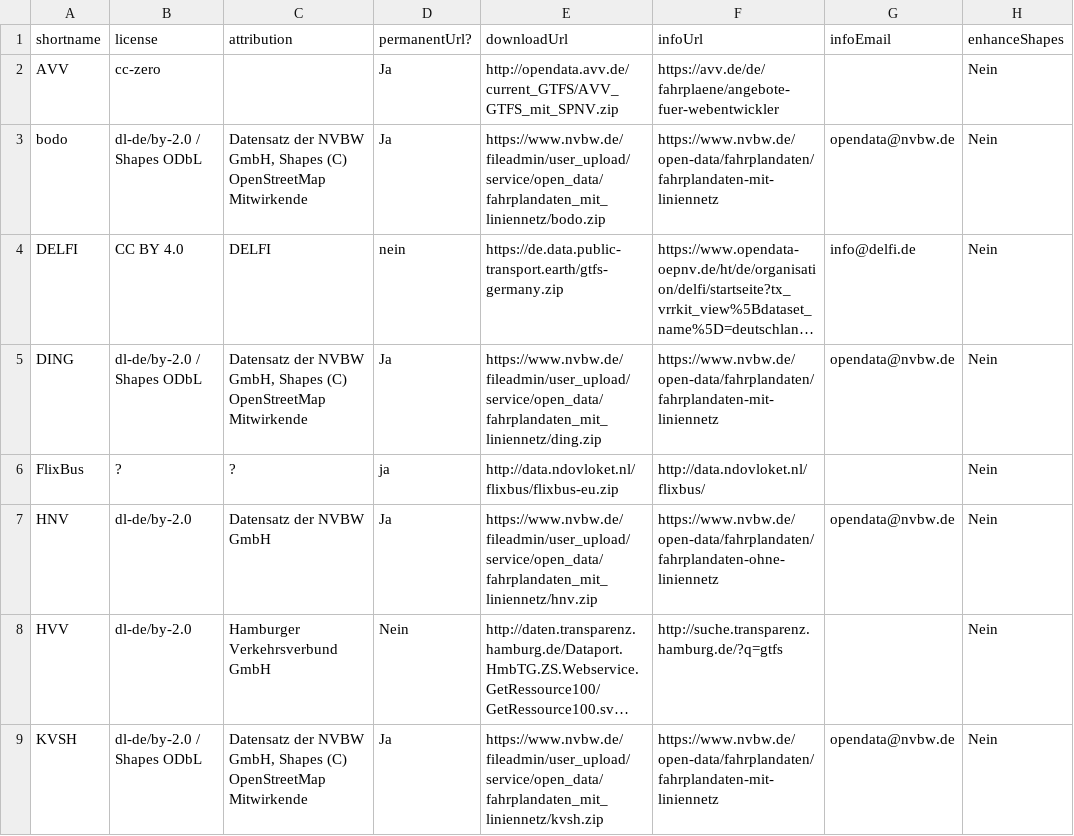
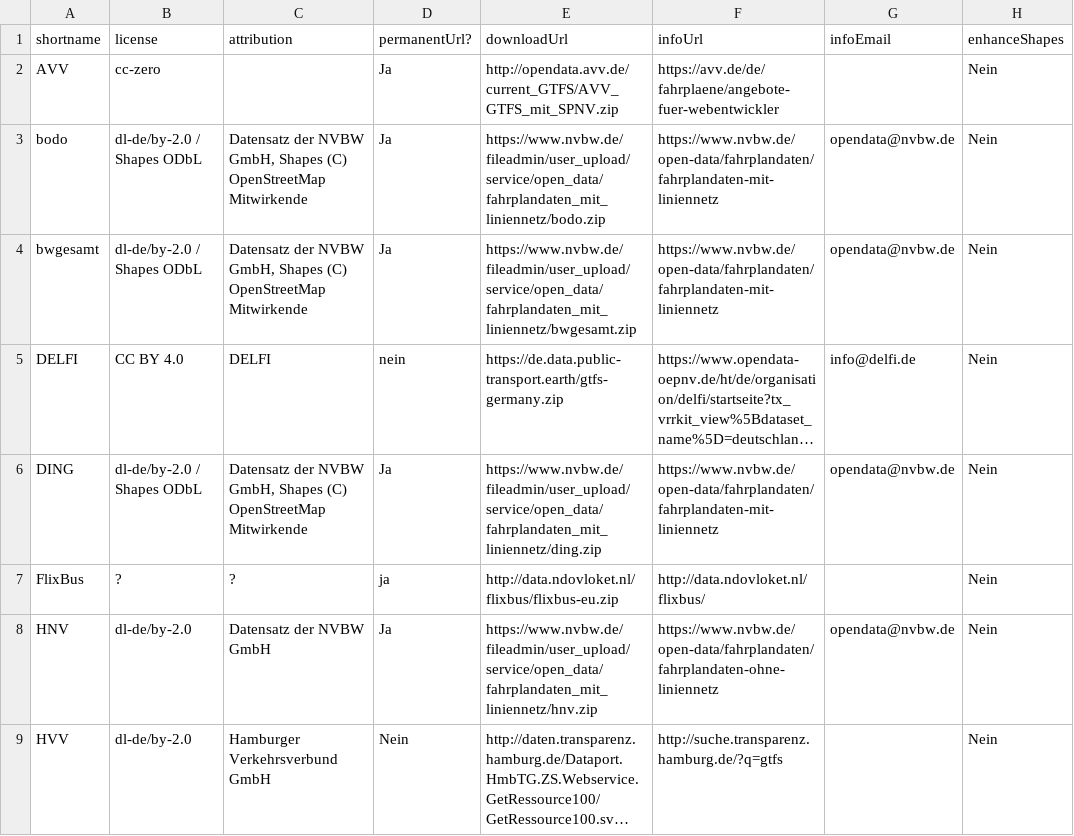
Before and after one commit to mfdz/gtfs-hub, a CSV file: config/gtfs-feeds.csv, drawn as a sheet; only a part is shown; the shorter side is filled out with more unchanged rows; long unchanged cells end in …; the diff names each change by its address in the sheet, - before the commit and + after, or states it on an @@ line.

Commit message:
Adds new NVBW dataset bwgesamt

```diff
--- a/config/gtfs-feeds.csv
+++ b/config/gtfs-feeds.csv
+row 4: bwgesamt | dl-de/by-2.0 / Shapes ODbL | Datensatz der NVBW GmbH, Shapes (C) OpenStreetMap Mitwirkende | Ja | https://www.nvbw.de/fileadmin/user_upload/service/open_data/fahrplandaten_mit_liniennetz/bwgesamt.zip | https://www.nvbw.de/open-data/fahrplandaten/fahrplandaten-mit-liniennetz | opendata@nvbw.de | Nein
```
